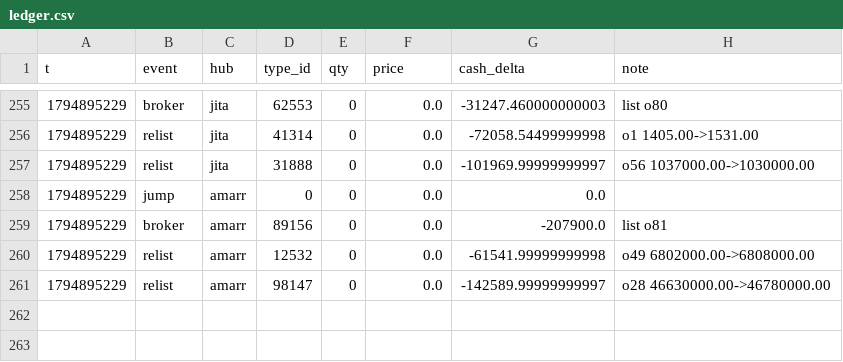
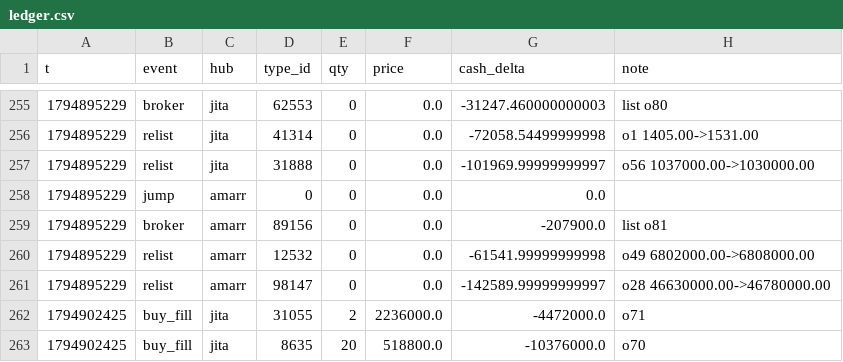
Before and after one commit to erikbahl-afk/eve-online-isk-machine, a CSV file: state/variants/start_1b_more_time/ledger.csv, drawn as a sheet; only a part is shown, gaps mark what is left out.

```diff
--- a/state/variants/start_1b_more_time/ledger.csv
+++ b/state/variants/start_1b_more_time/ledger.csv
@@ -261 +261,3 @@ t,event,hub,type_id,qty,price,cash_delta,note
 1794895229,relist,amarr,98147,0,0.0,-142589.99999999997,o28 46630000.00->46780000.00
+1794902425,buy_fill,jita,31055,2,2236000.0,-4472000.0,o71
+1794902425,buy_fill,jita,8635,20,518800.0,-10376000.0,o70
```
Also changed, not shown: state/metrics.csv, state/variants/exports/metrics.csv, 27 other files.
